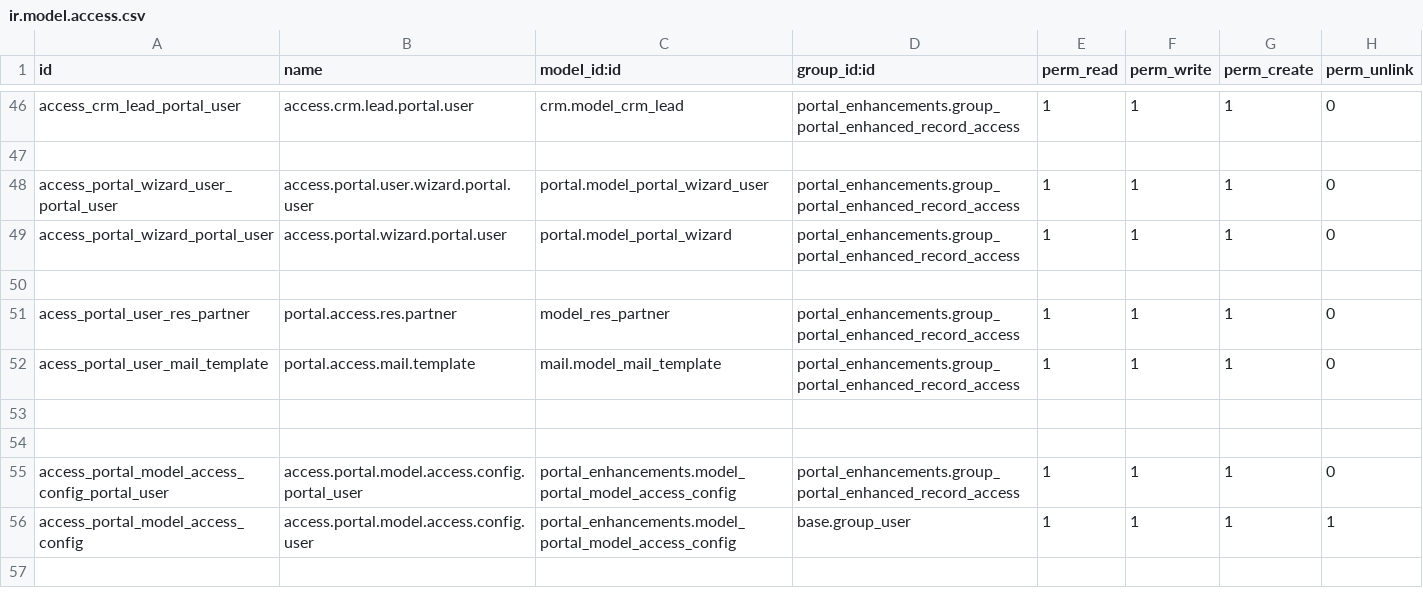
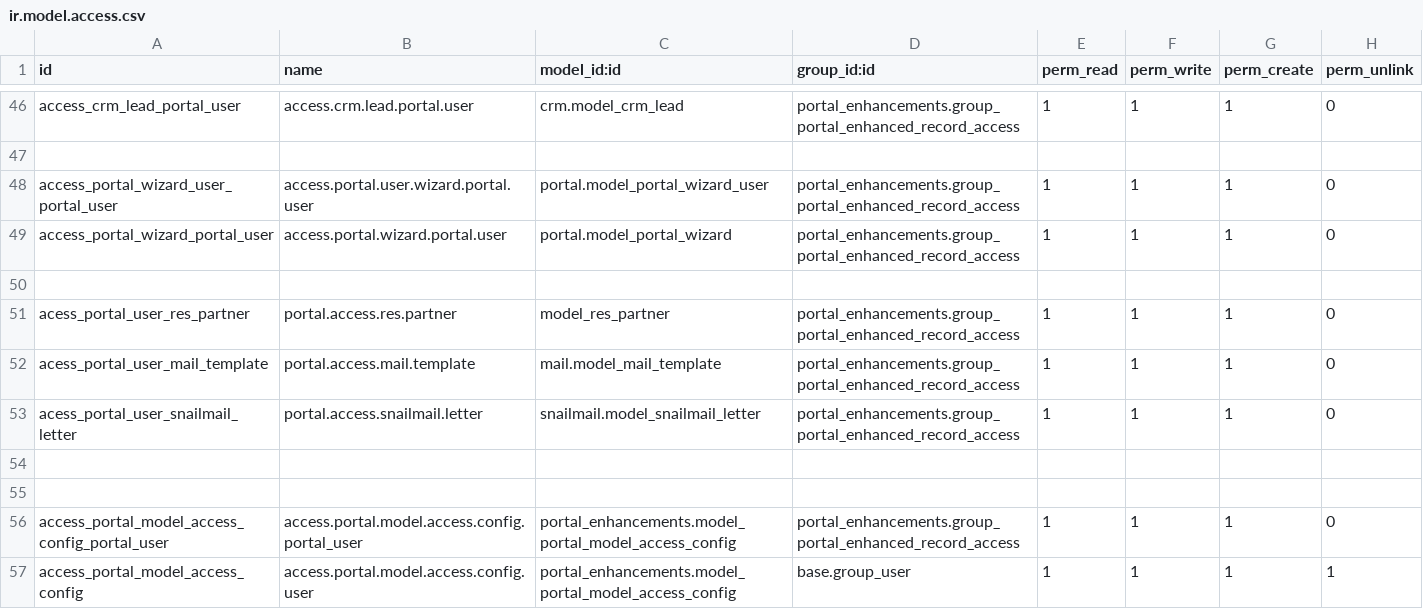
Before and after one commit to PricePaper/odoo-custom-v15, a CSV file: portal_enhancements/security/ir.model.access.csv, drawn as a sheet; only a part is shown, gaps mark what is left out.

Commit message:
Mapp snail mail permission

```diff
--- a/portal_enhancements/security/ir.model.access.csv
+++ b/portal_enhancements/security/ir.model.access.csv
@@ -52,2 +52,3 @@ acess_portal_user_res_partner,portal.access.res.partner,model_res_partner,portal
 acess_portal_user_mail_template,portal.access.mail.template,mail.model_mail_template,portal_enhancements.group_portal_enhanced_record_access,1,1,1,0
+acess_portal_user_snailmail_letter,portal.access.snailmail.letter,snailmail.model_snailmail_letter,portal_enhancements.group_portal_enhanced_record_access,1,1,1,0
 
```
